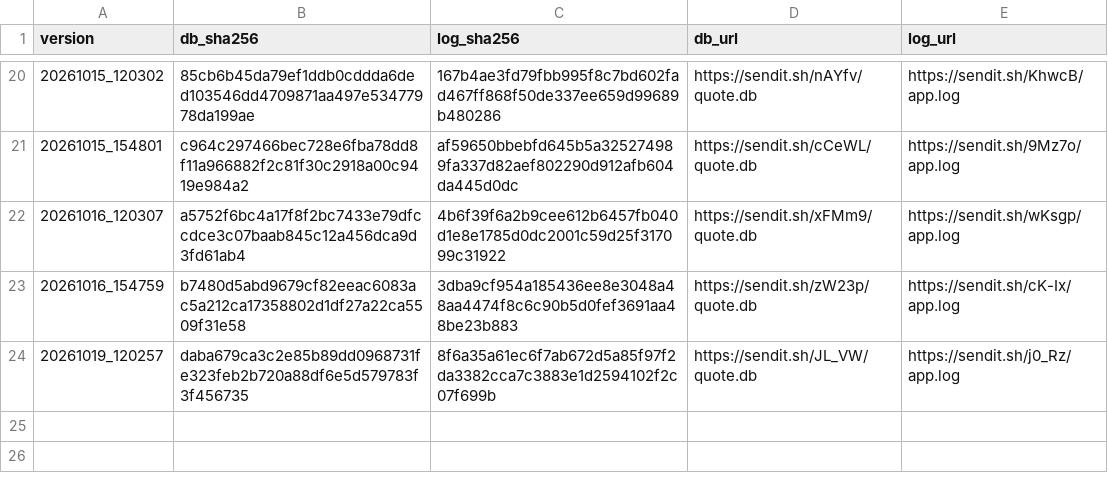
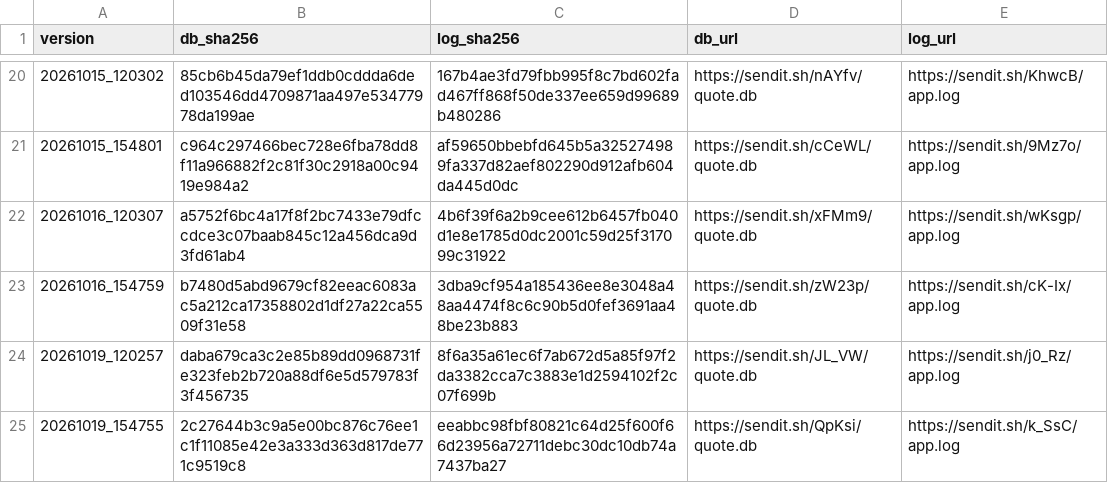
Before and after one commit to 1299172402/getadatabj, a CSV file: history.csv, drawn as a sheet; only a part is shown, gaps mark what is left out; the diff names each change by its address in the sheet, - before the commit and + after, or states it on an @@ line.

```diff
--- a/history.csv
+++ b/history.csv
+row 25: 20261019_154755 | 2c27644b3c9a5e00bc876c76ee1c1f11085e42e3a333d363d817de771c9519c8 | eeabbc98fbf80821c64d25f600f66d23956a72711debc30dc10db74a7437ba27 | https://sendit.sh/QpKsi/quote.db | https://sendit.sh/k_SsC/app.log
```
